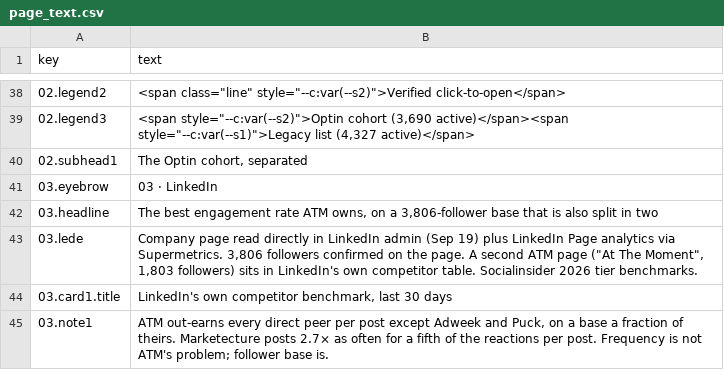
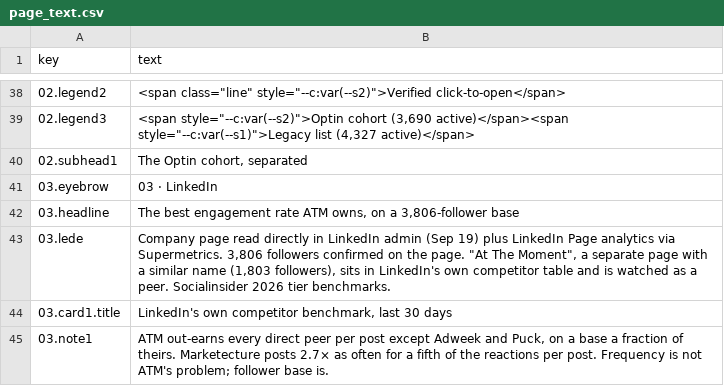
Before and after one commit to Tohomito/atm-dashboard, a CSV file: data/scorecard/page_text.csv, drawn as a sheet; only a part is shown, gaps mark what is left out; the diff names each change by its address in the sheet, - before the commit and + after, or states it on an @@ line.

```diff
--- a/data/scorecard/page_text.csv
+++ b/data/scorecard/page_text.csv
-B42 (text): …3,806-follower base that is also split in two
+B42 (text): …3,806-follower base
-B43 (text): …the page. A second ATM page ("At The Moment", 1,803 followers) sits in LinkedIn's own competitor table. Socialinsider 2026…
+B43 (text): …the page. "At The Moment", a separate page with a similar name (1,803 followers), sits in LinkedIn's own competitor table and is watched as a peer. Socialinsider 2026…
```
Also changed, not shown: data/analysis.csv, data/scorecard/chart_index.csv, 10 other files.
